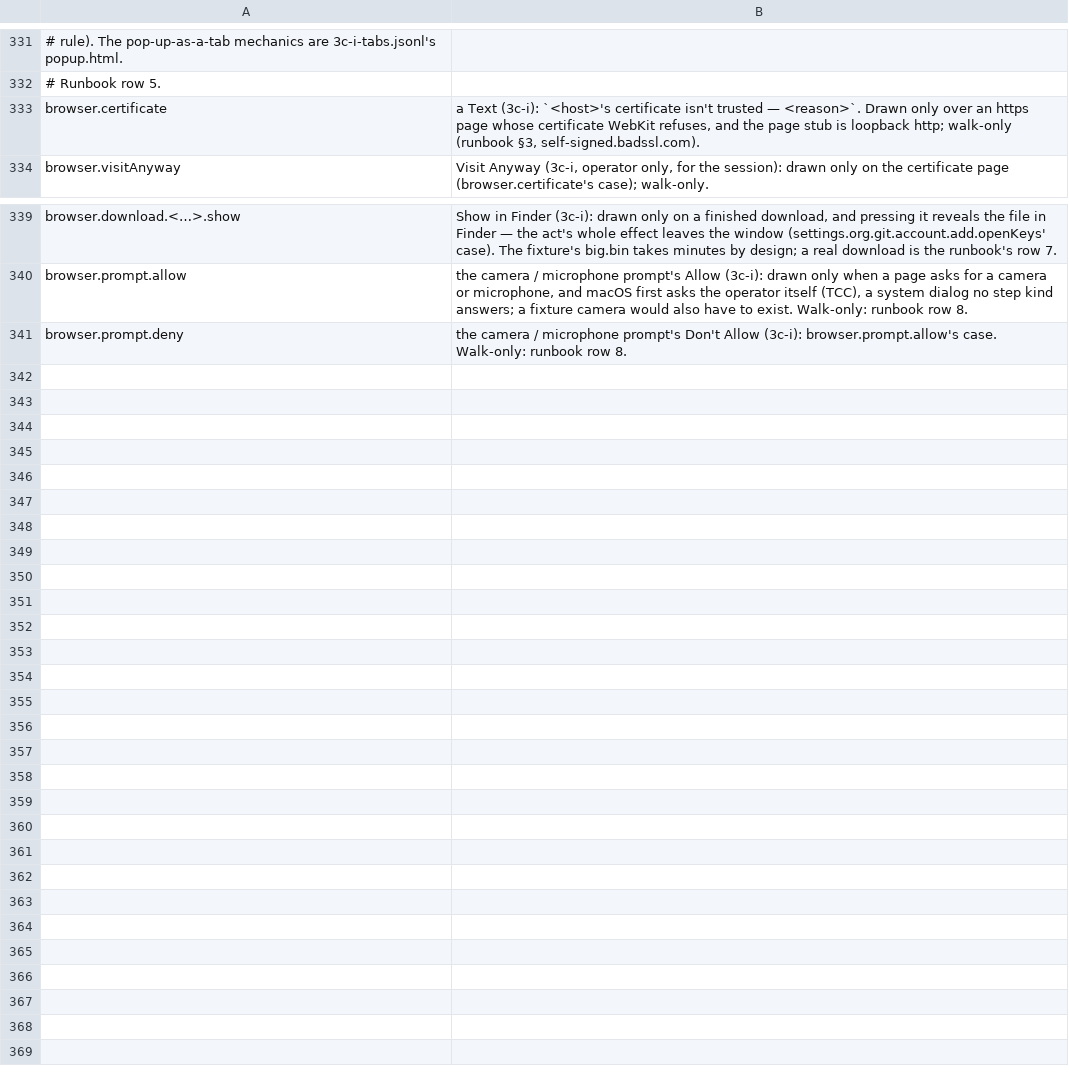
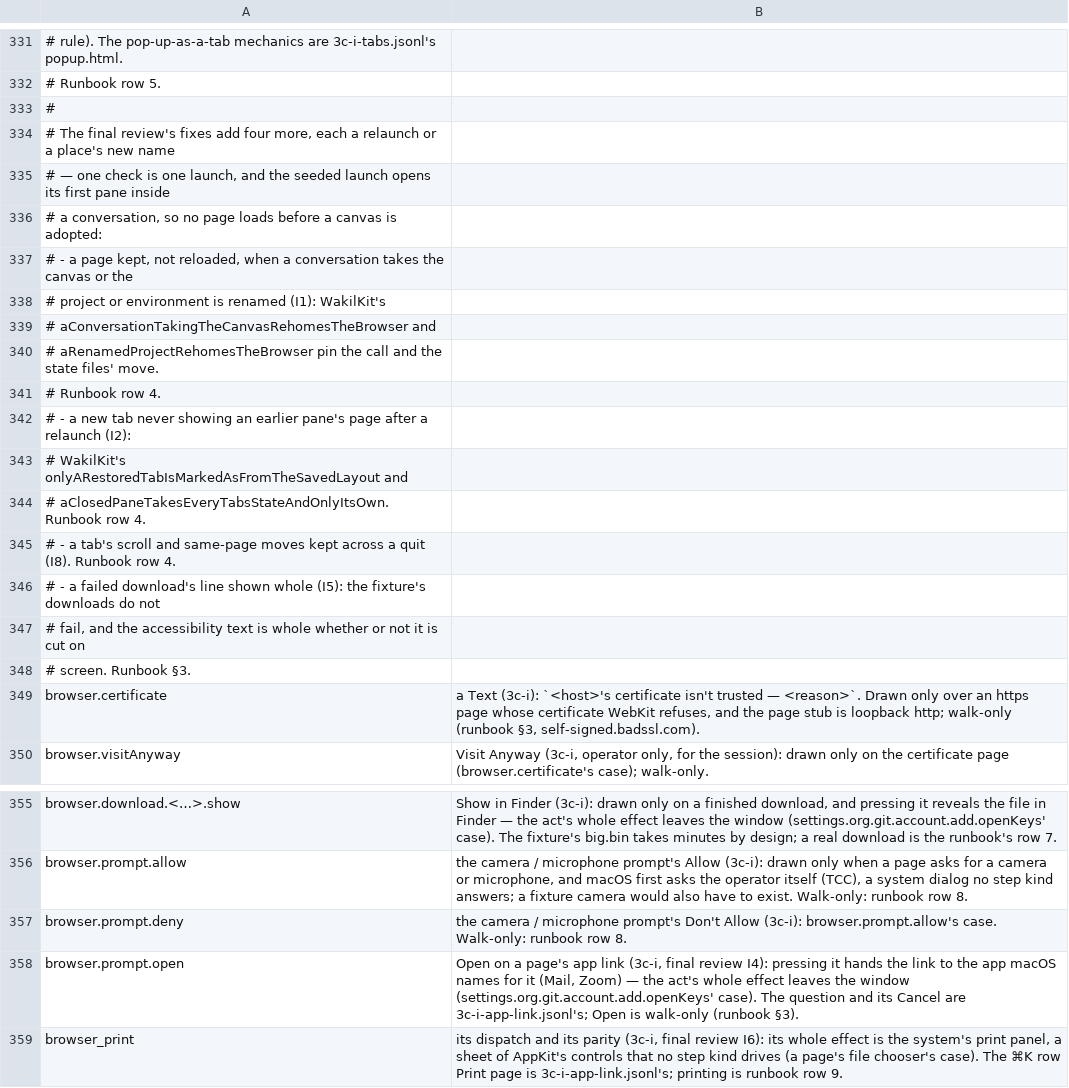
Before and after one commit to yehia-khalil/wakil, a TSV file: e2e/checks/uncoverable.tsv, drawn as a sheet; only a part is shown, gaps mark what is left out; the diff names each change by its address in the sheet, - before the commit and + after, or states it on an @@ line.

Commit message:
3c-i: checks that a page's question waits while you type elsewhere and that an app's link asks first; the runbook walks the relaunch, Print page and org rm; beforeunload under Known and not fixed; 3c-i not met until walked; the vertical tab list marked superseded

```diff
--- a/e2e/checks/uncoverable.tsv
+++ b/e2e/checks/uncoverable.tsv
+row 333: #
+row 334: # The final review's fixes add four more, each a relaunch or a place's new name
+row 335: # — one check is one launch, and the seeded launch opens its first pane inside
+row 336: # a conversation, so no page loads before a canvas is adopted:
+row 337: # - a page kept, not reloaded, when a conversation takes the canvas or the
+row 338: # project or environment is renamed (I1): WakilKit's
+row 339: # aConversationTakingTheCanvasRehomesTheBrowser and
+row 340: # aRenamedProjectRehomesTheBrowser pin the call and the state files' move.
+row 341: # Runbook row 4.
+row 342: # - a new tab never showing an earlier pane's page after a relaunch (I2):
+row 343: # WakilKit's onlyARestoredTabIsMarkedAsFromTheSavedLayout and
+row 344: # aClosedPaneTakesEveryTabsStateAndOnlyItsOwn. Runbook row 4.
+row 345: # - a tab's scroll and same-page moves kept across a quit (I8). Runbook row 4.
+row 346: # - a failed download's line shown whole (I5): the fixture's downloads do not
+row 347: # fail, and the accessibility text is whole whether or not it is cut on
+row 348: # screen. Runbook §3.
+row 358: browser.prompt.open | Open on a page's app link (3c-i, final review I4): pressing it hands the link to the app macOS names for it (Mail, Zoom) — the act's whole effect leaves the window (settings.org.git.account.add.openKeys' case). The question and its Cancel are 3c-i-app-link.jsonl's; Open is walk-only (runbook §3).
+row 359: browser_print | its dispatch and its parity (3c-i, final review I6): its whole effect is the system's print panel, a sheet of AppKit's controls that no step kind drives (a page's file chooser's case). The ⌘K row Print page is 3c-i-app-link.jsonl's; printing is runbook row 9.
```
Also changed, not shown: 8 other files.
